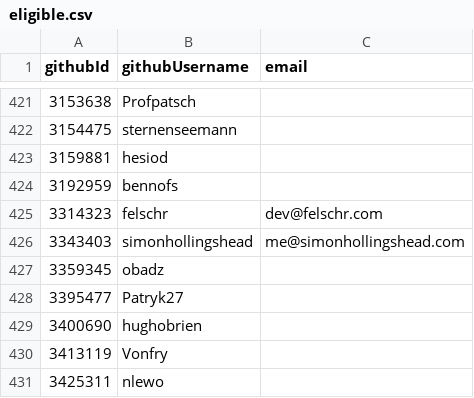
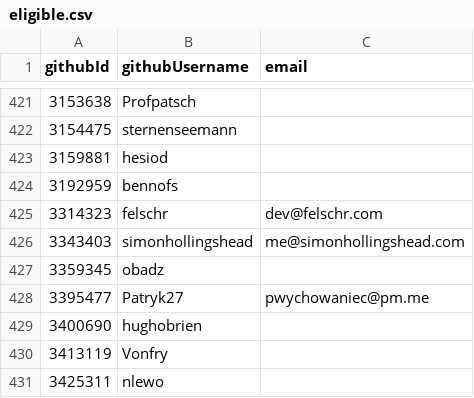
Before and after one commit to niklaskorz/SC-election-2025, a CSV file: eligible.csv, drawn as a sheet; only a part is shown, gaps mark what is left out.

Commit message:
Add email for Patryk27

```diff
--- a/eligible.csv
+++ b/eligible.csv
@@ -427,3 +427,3 @@ githubId,githubUsername,email
 3359345,obadz,
-3395477,Patryk27,
+3395477,Patryk27,pwychowaniec@pm.me
 3400690,hughobrien,
```
